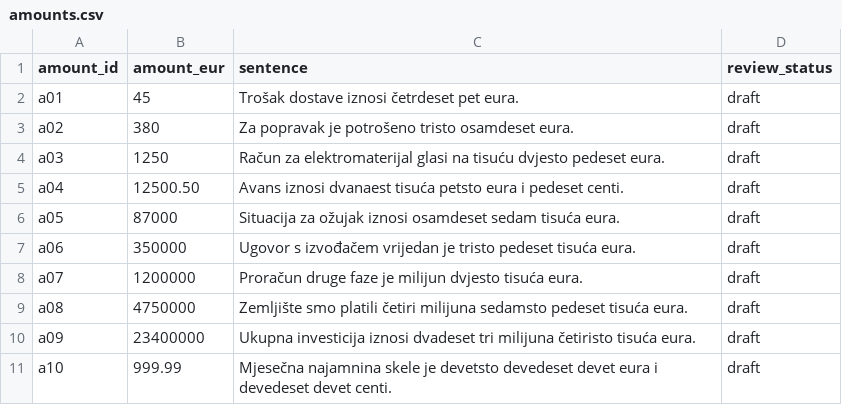
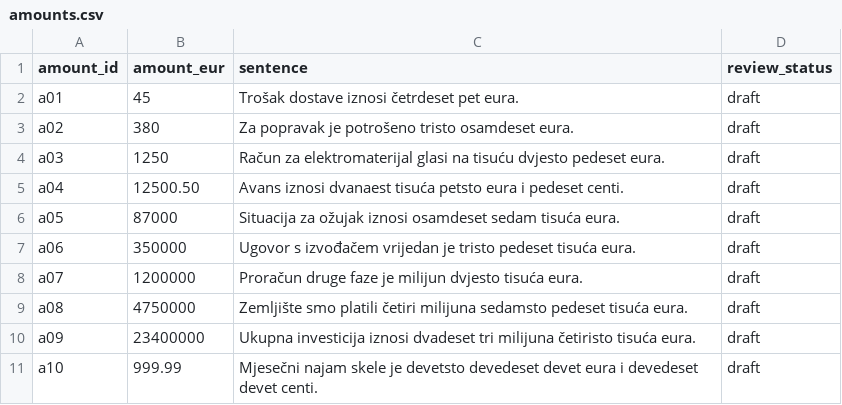
Before and after one commit to Lovrevar/Landmark, a CSV file: tools/phase0/amounts.csv, drawn as a sheet.

```diff
--- a/tools/phase0/amounts.csv
+++ b/tools/phase0/amounts.csv
@@ -10,2 +10,2 @@ a08,4750000,Zemljište smo platili četiri milijuna sedamsto pedeset tisuća eur
 a09,23400000,Ukupna investicija iznosi dvadeset tri milijuna četiristo tisuća eura.,draft
-a10,999.99,Mjesečna najamnina skele je devetsto devedeset devet eura i devedeset devet centi.,draft
+a10,999.99,Mjesečni najam skele je devetsto devedeset devet eura i devedeset devet centi.,draft
```
Also changed, not shown: tools/phase0/entities.csv, tools/phase0/questions.csv, 3 other files.
